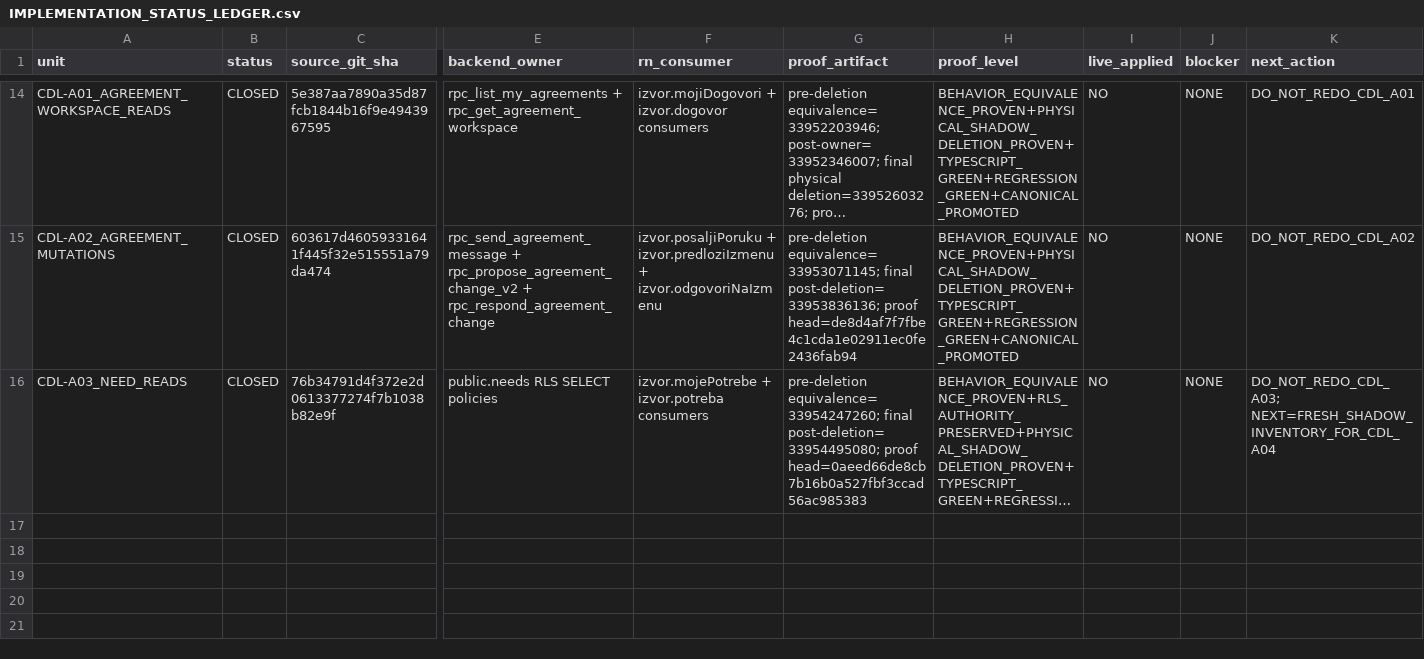
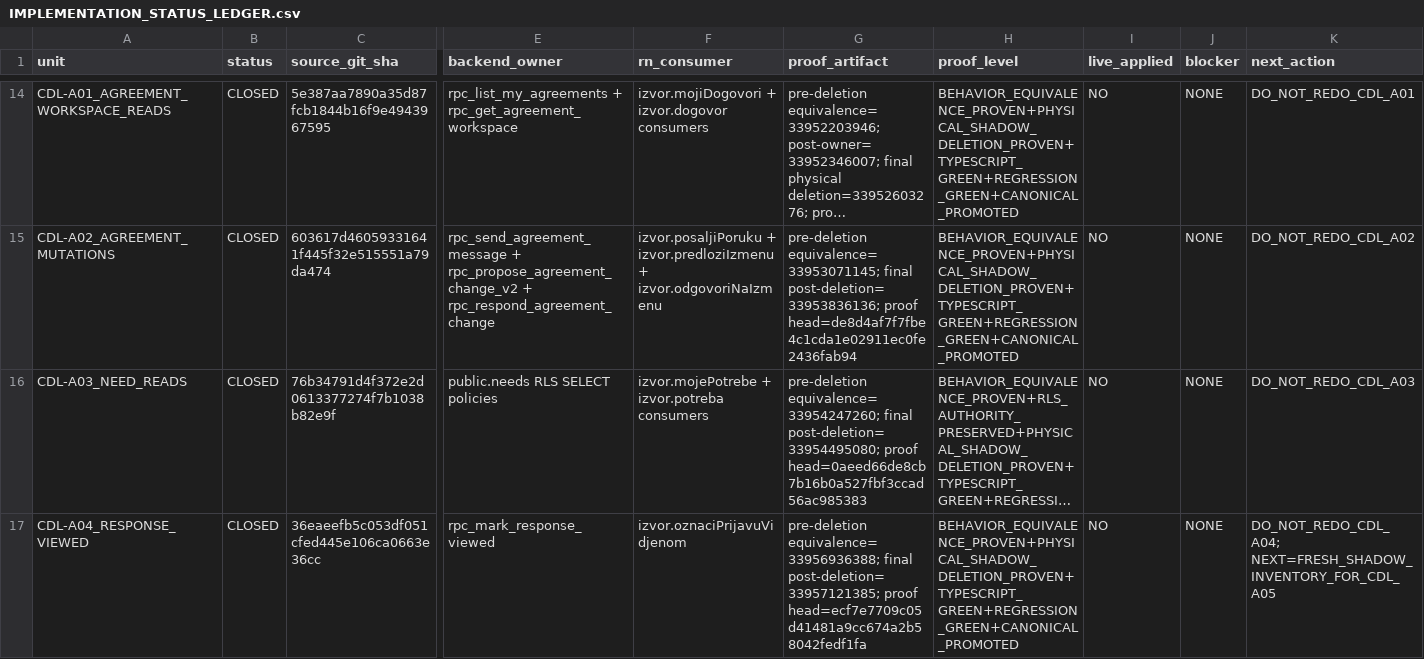
Before and after one commit to Uskoci1/USKOCI-CLEAN, a CSV file: docs/implementation/IMPLEMENTATION_STATUS_LEDGER.csv, drawn as a sheet; only a part is shown, gaps mark what is left out; long unchanged cells end in …; rows hold the shown columns only; the diff names each change by its address in the sheet, - before the commit and + after, or states it on an @@ line.

Commit message:
docs(cdl): close CDL-A04 in implementation ledger

```diff
--- a/docs/implementation/IMPLEMENTATION_STATUS_LEDGER.csv
+++ b/docs/implementation/IMPLEMENTATION_STATUS_LEDGER.csv
-K16 (next_action): DO_NOT_REDO_CDL_A03; NEXT=FRESH_SHADOW_INVENTORY_FOR_CDL_A04
+K16 (next_action): DO_NOT_REDO_CDL_A03
+row 17: CDL-A04_RESPONSE_VIEWED | CLOSED | 36eaeefb5c053df051cfed445e106ca0663e36cc | rpc_mark_response_viewed | izvor.oznaciPrijavuVidjenom | pre-deletion equivalence=33956936388; final post-deletion=33957121385; proof head=ecf7e7709c05d41481a9cc674a2b58042fedf1fa | BEHAVIOR_EQUIVALENCE_PROVEN+PHYSICAL_SHADOW_DELETION_PROVEN+TYPESCRIPT_GREEN+REGRESSION_GREEN+CANONICAL_PROMOTED | NO | NONE | DO_NOT_REDO_CDL_A04; NEXT=FRESH_SHADOW_INVENTORY_FOR_CDL_A05
```
